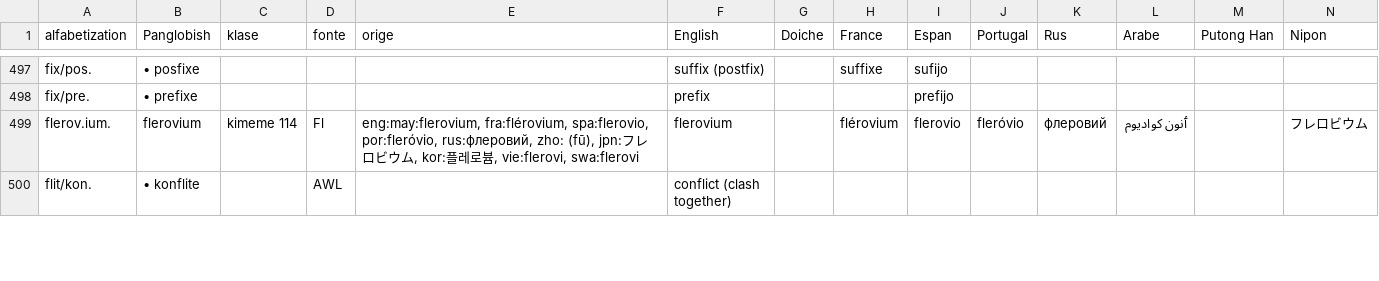
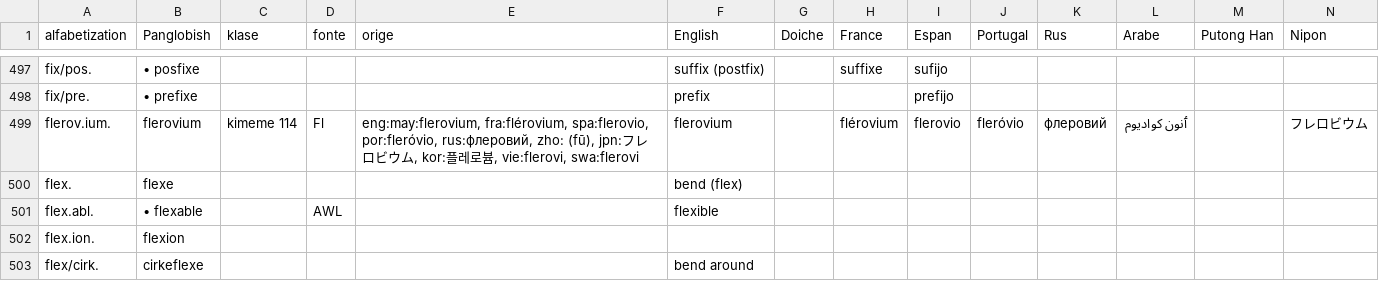
Before and after one commit to barumau/PanGlobish, a CSV file: vokable.csv, drawn as a sheet; only a part is shown, gaps mark what is left out; the shorter side is filled out with more unchanged rows; rows hold the shown columns only; the diff covers the shown part only; the diff names each change by its address in the sheet, - before the commit and + after, or states it on an @@ line.

Commit message:
di nuve lexe: flexe, frat(ur)e
un mutade lexe: mire 'wonder, admire', mirable, mirekul, miror 'instrument of admiration'

```diff
--- a/vokable.csv
+++ b/vokable.csv
+row 500: flex. | flexe |  |  |  | bend (flex)
+row 501: flex.abl. | • flexable |  | AWL |  | flexible
+row 502: flex.ion. | flexion
+row 503: flex/cirk. | cirkeflexe |  |  |  | bend around
```
Also changed, not shown: 18 added rows, 6 removed rows and 3 edited cells elsewhere in this file.
